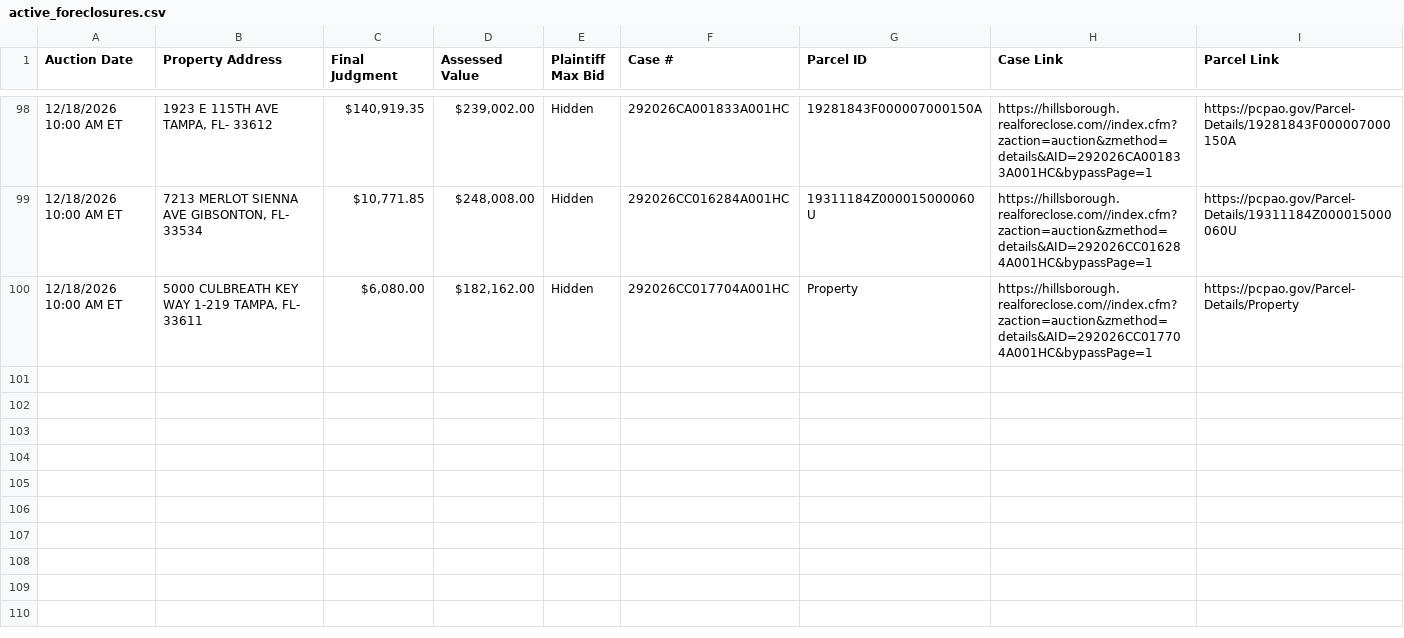
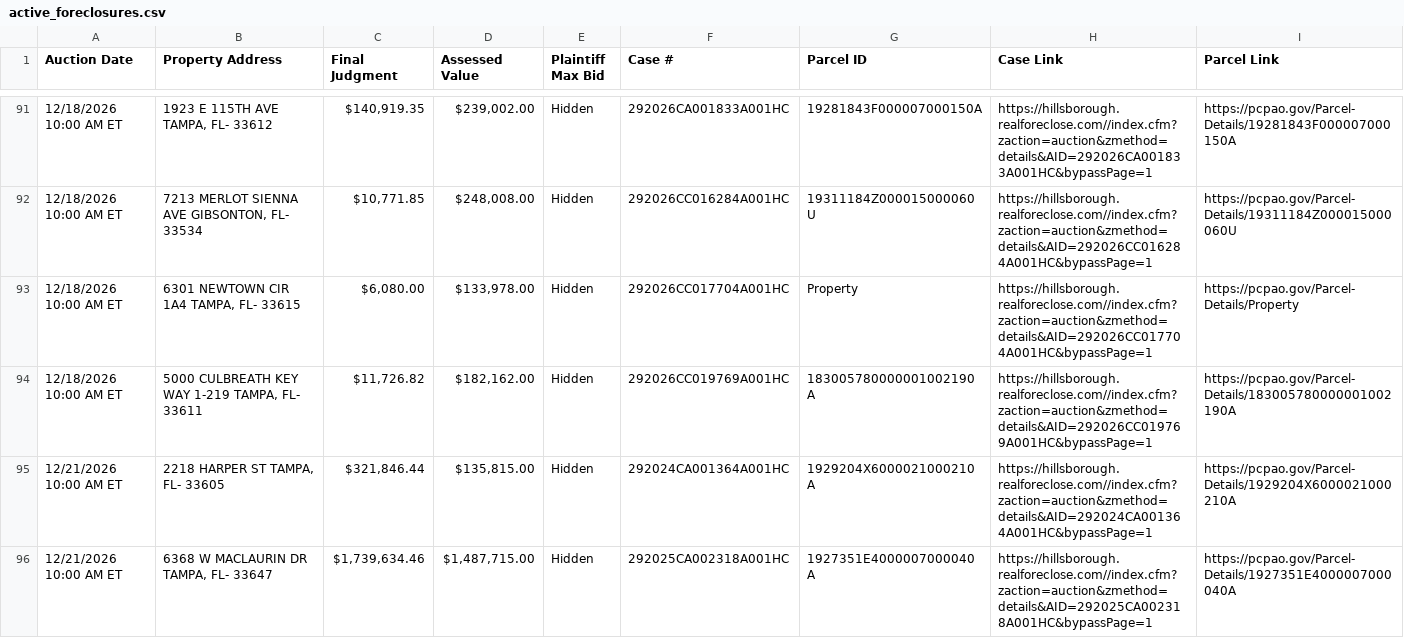
Before and after one commit to figlesias7/realforeclose-hillsborough, a CSV file: data/active_foreclosures.csv, drawn as a sheet; only a part is shown, gaps mark what is left out; the diff covers the shown part only.

```diff
--- a/data/active_foreclosures.csv
+++ b/data/active_foreclosures.csv
@@ -99,2 +92,5 @@ Auction Date,Property Address,Final Judgment,Assessed Value,Plaintiff Max Bid,Ca
 12/18/2026 10:00 AM ET,"7213 MERLOT SIENNA AVE GIBSONTON, FL- 33534","$10,771.85","$248,008.00",Hidden,292026CC016284A001HC,19311184Z000015000060U,https://hillsborough.realforeclose.com//index.cfm?zaction=auction&zmethod=details&AID=292026CC016284A001HC&bypassPage=1,https://pcpao.gov/Parcel-Details/19311184Z000015000060U
-12/18/2026 10:00 AM ET,"5000 CULBREATH KEY WAY 1-219 TAMPA, FL- 33611","$6,080.00","$182,162.00",Hidden,292026CC017704A001HC,Property,https://hillsborough.realforeclose.com//index.cfm?zaction=auction&zmethod=details&AID=292026CC017704A001HC&bypassPage=1,https://pcpao.gov/Parcel-Details/Property
+12/18/2026 10:00 AM ET,"6301 NEWTOWN CIR 1A4 TAMPA, FL- 33615","$6,080.00","$133,978.00",Hidden,292026CC017704A001HC,Property,https://hillsborough.realforeclose.com//index.cfm?zaction=auction&zmethod=details&AID=292026CC017704A001HC&bypassPage=1,https://pcpao.gov/Parcel-Details/Property
+12/18/2026 10:00 AM ET,"5000 CULBREATH KEY WAY 1-219 TAMPA, FL- 33611","$11,726.82","$182,162.00",Hidden,292026CC019769A001HC,183005780000001002190A,https://hillsborough.realforeclose.com//index.cfm?zaction=auction&zmethod=details&AID=292026CC019769A001HC&bypassPage=1,https://pcpao.gov/Parcel-Details/183005780000001002190A
+12/21/2026 10:00 AM ET,"2218 HARPER ST TAMPA, FL- 33605","$321,846.44","$135,815.00",Hidden,292024CA001364A001HC,1929204X6000021000210A,https://hillsborough.realforeclose.com//index.cfm?zaction=auction&zmethod=details&AID=292024CA001364A001HC&bypassPage=1,https://pcpao.gov/Parcel-Details/1929204X6000021000210A
+12/21/2026 10:00 AM ET,"6368 W MACLAURIN DR TAMPA, FL- 33647","$1,739,634.46","$1,487,715.00",Hidden,292025CA002318A001HC,1927351E4000007000040A,https://hillsborough.realforeclose.com//index.cfm?zaction=auction&zmethod=details&AID=292025CA002318A001HC&bypassPage=1,https://pcpao.gov/Parcel-Details/1927351E4000007000040A
```
Also changed, not shown: 4 added rows and 7 removed rows elsewhere in this file, data/all_seen.csv, data/event_log.csv, 3 other files.
